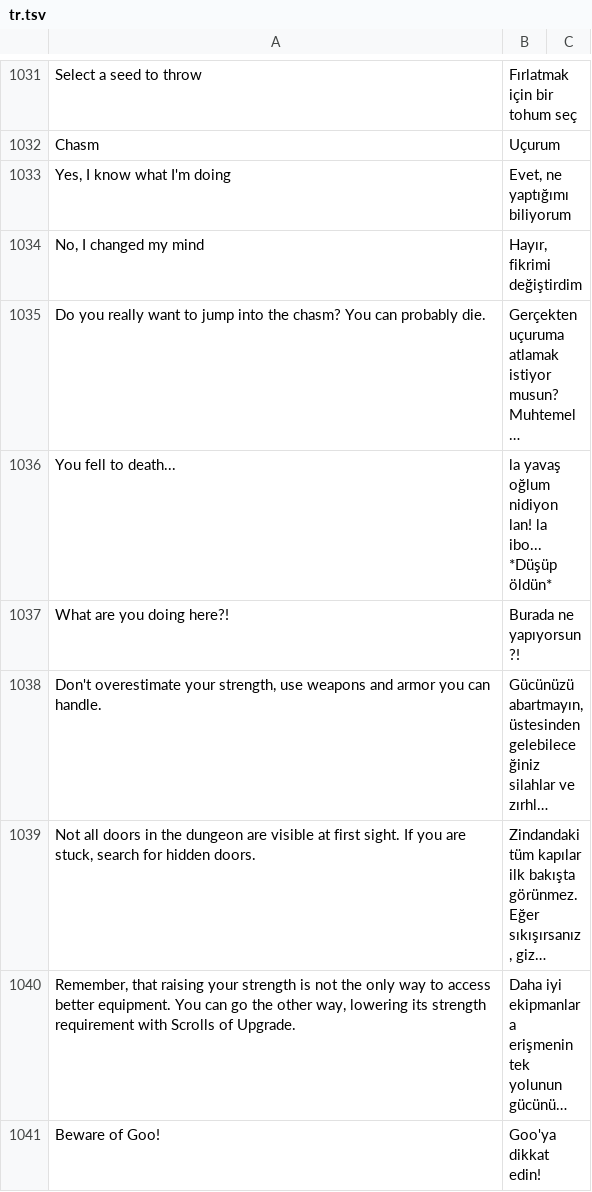
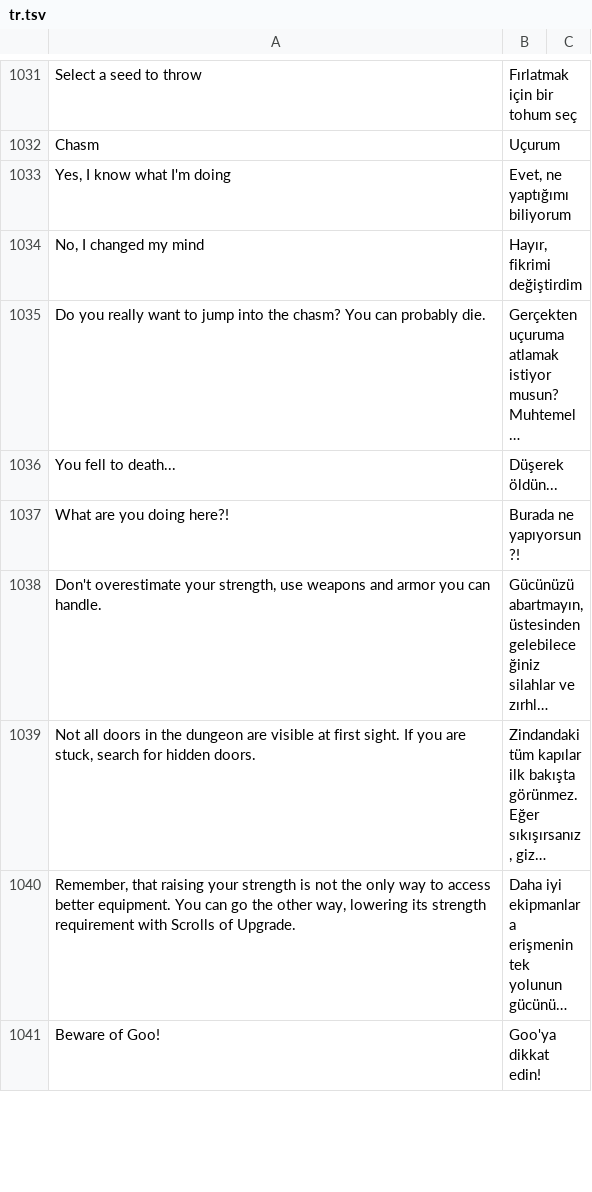
Before and after one commit to shiba-vibecoding/pixel-dungeon-telegram, a TSV file: android/assets/i18n/tr.tsv, drawn as a sheet; only a part is shown, gaps mark what is left out; long unchanged cells end in …; the diff names each change by its address in the sheet, - before the commit and + after, or states it on an @@ line.

```diff
--- a/android/assets/i18n/tr.tsv
+++ b/android/assets/i18n/tr.tsv
-B1036: la yavaş oğlum nidiyon lan! la ibo... *Düşüp öldün*
+B1036: Düşerek öldün...
```
Also changed, not shown: tools/i18n_supplements/es.tsv, tools/i18n_supplements/fr.tsv, 44 other files.
